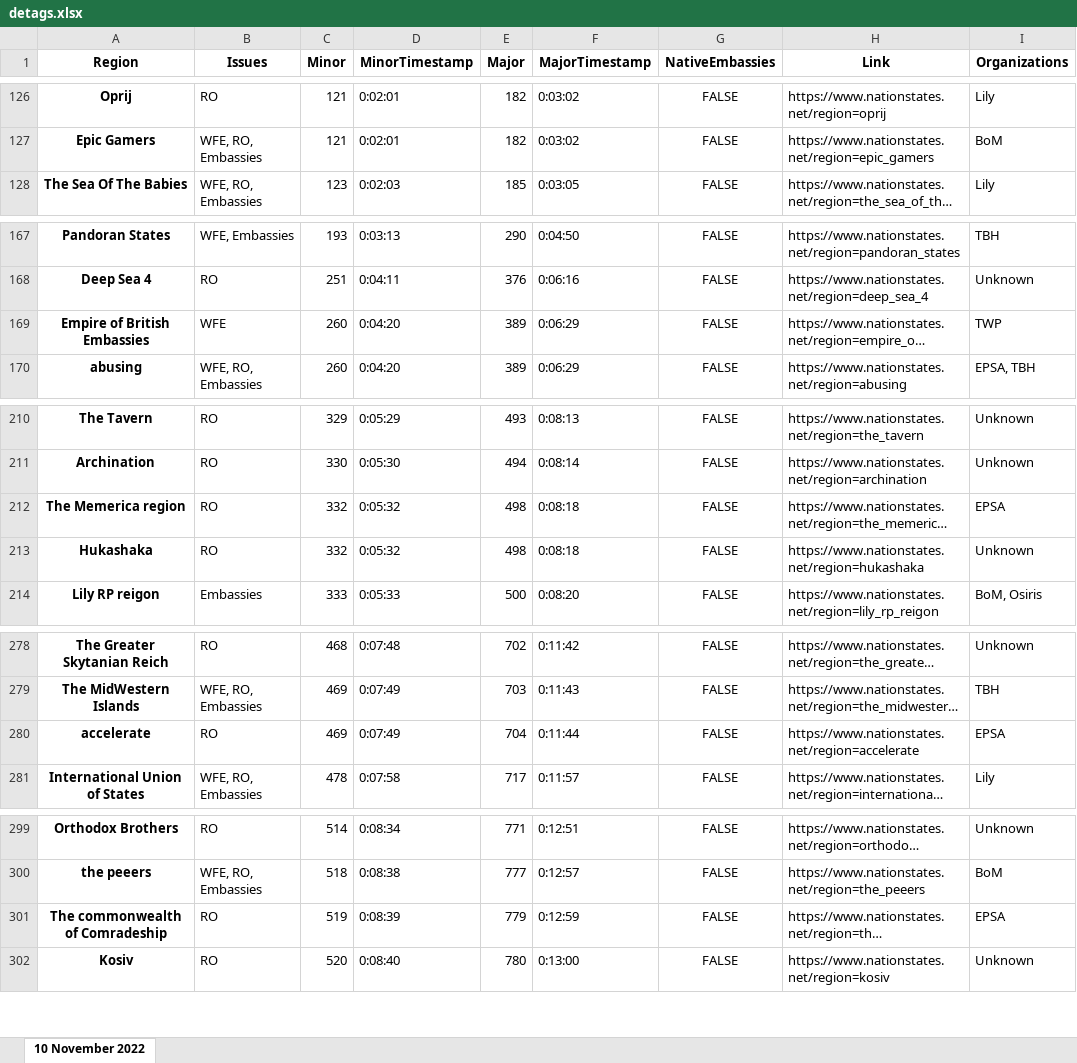
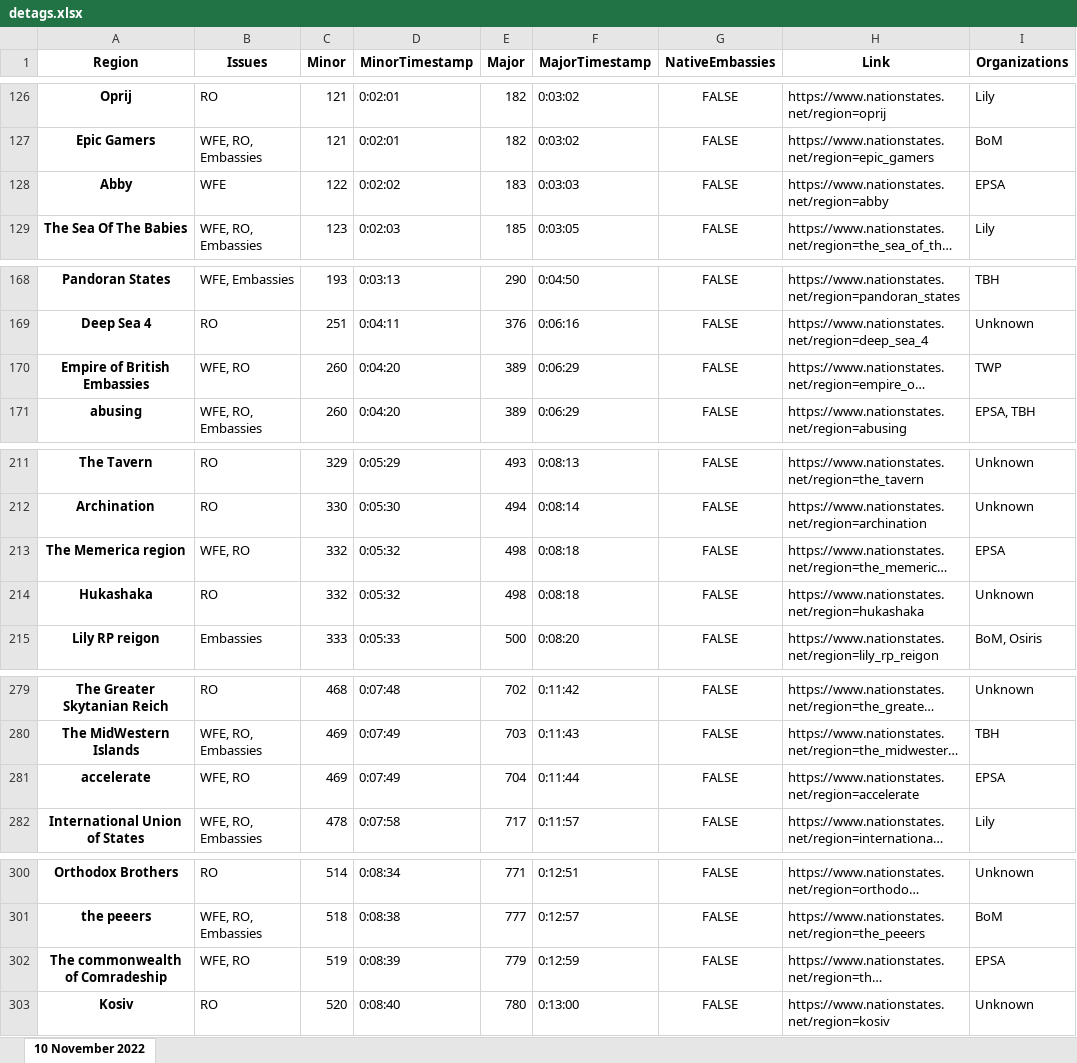
Before and after one commit to esfalsa/puree, an Excel workbook: data/detags.xlsx, sheet 10 November 2022, drawn as a sheet; only a part is shown, gaps mark what is left out; long unchanged cells end in …; values as stored, in another font and other column widths than the file's, no borders; addresses are those after the commit; the diff covers the shown part only; the diff names each change by its address in the sheet, - before the commit and + after, or states it on an @@ line.

Commit message:
Display organizations on webpage

```diff
--- a/data/detags.xlsx (sheet 10 November 2022)
+++ b/data/detags.xlsx (sheet 10 November 2022)
+row 128: Abby | WFE | 122 | 0:02:02 | 183 | 0:03:03 | FALSE | https://www.nationstates.net/region=abby | EPSA
-B170 (Issues): WFE
+B170 (Issues): WFE, RO
-B213 (Issues): RO
+B213 (Issues): WFE, RO
-B281 (Issues): RO
+B281 (Issues): WFE, RO
-B302 (Issues): RO
+B302 (Issues): WFE, RO
```
Also changed, not shown: 14 edited cells elsewhere in this sheet, 9 other files.
